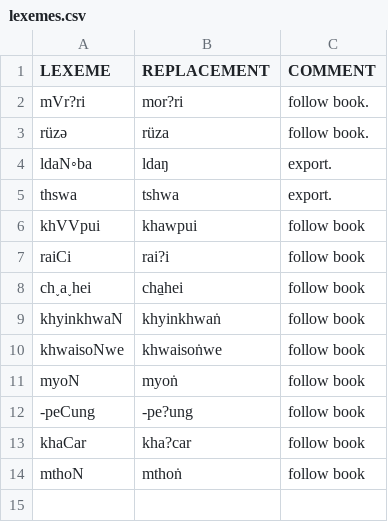
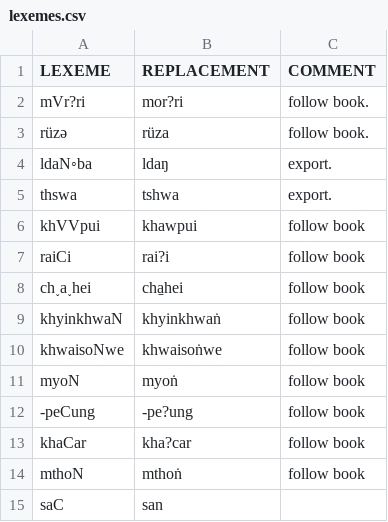
Before and after one commit to lexibank/marrisonnaga, a CSV file: etc/lexemes.csv, drawn as a sheet.

```diff
--- a/etc/lexemes.csv
+++ b/etc/lexemes.csv
@@ -14 +14,2 @@ khaCar,kha?car,"follow book"
 mthoN,mthoṅ,"follow book"
+saC,san,
```
Also changed, not shown: 7 other files.
